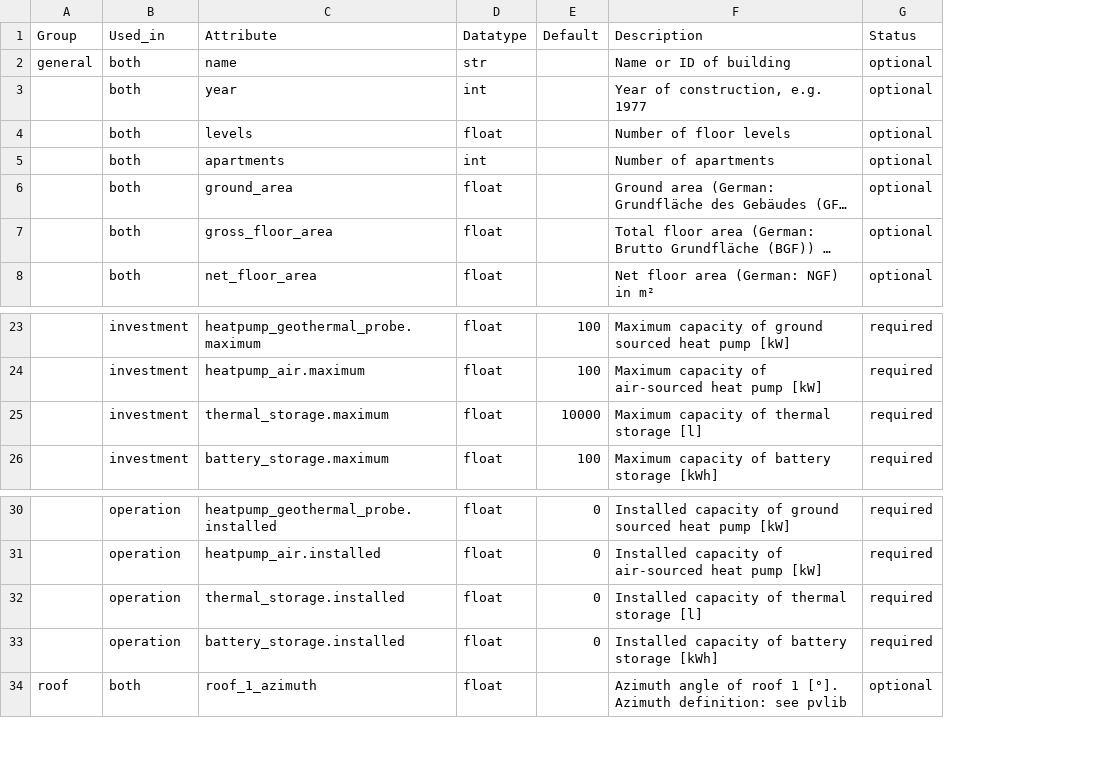
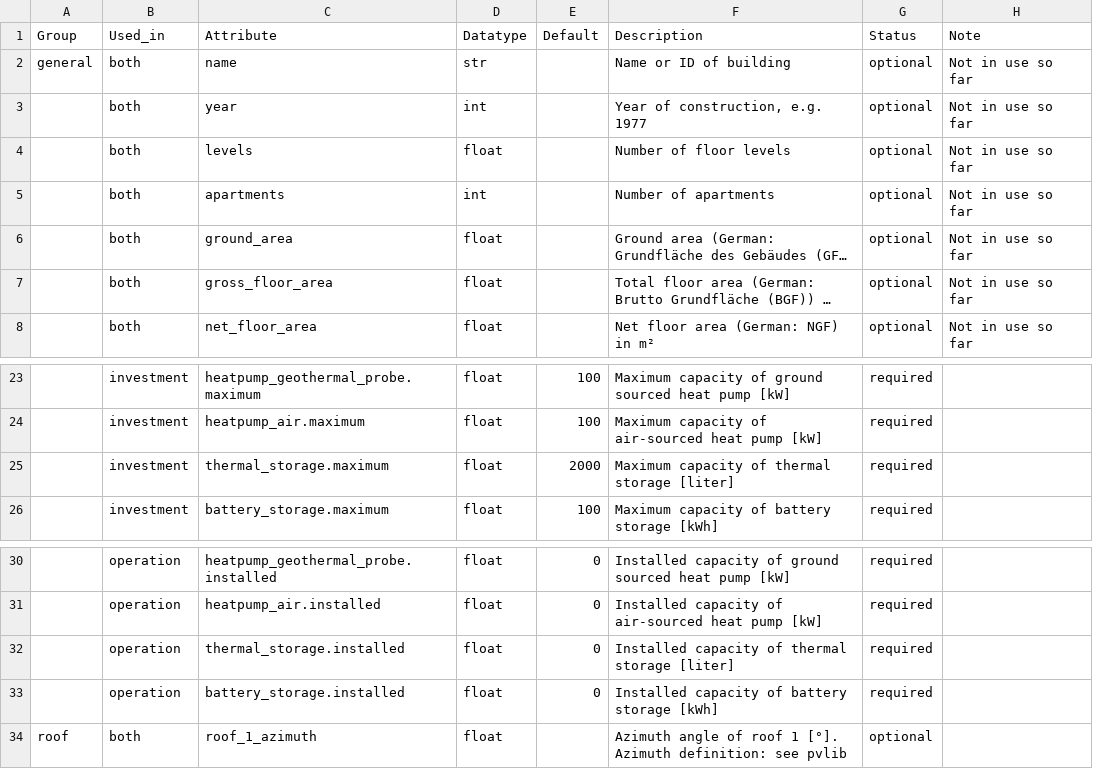
Before and after one commit to quarree100/q100opt, a CSV file: src/q100opt/building_attributes.csv, drawn as a sheet; only a part is shown, gaps mark what is left out; long unchanged cells end in …; the diff names each change by its address in the sheet, - before the commit and + after, or states it on an @@ line.

Commit message:
Restructure and update Buildings module

```diff
--- a/src/q100opt/building_attributes.csv
+++ b/src/q100opt/building_attributes.csv
+column H (Note), rows 2-8: all Not in use so far
-E25 (Default): 10000
+E25 (Default): 2000
-F25 (Description): Maximum capacity of thermal storage [l]
+F25 (Description): Maximum capacity of thermal storage [liter]
-F32 (Description): Installed capacity of thermal storage [l]
+F32 (Description): Installed capacity of thermal storage [liter]
```
Also changed, not shown: examples/single_building/data/techdata.csv, src/q100opt/default_data/building_one_temp_level/Storages.csv, 4 other files.
